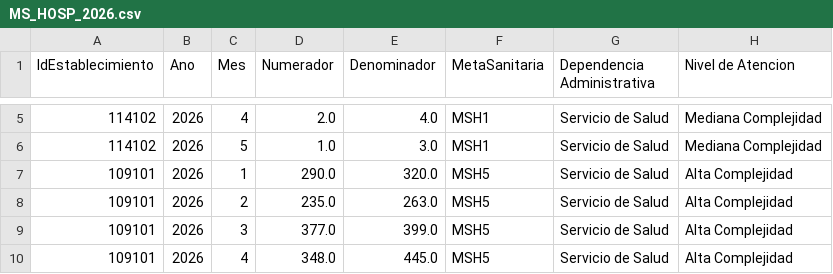
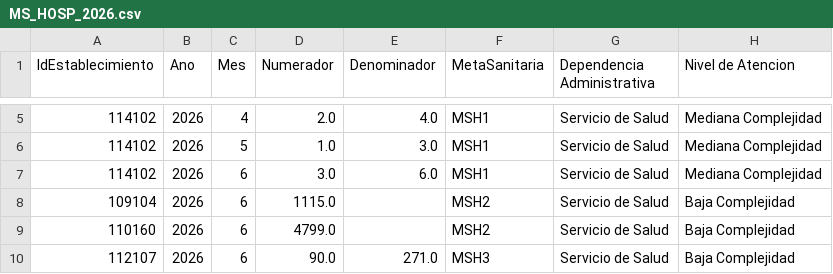
Before and after one commit to santiagofh/dashboard-metas-hospitalarias-2026, a CSV file: MS_HOSP_2026.csv, drawn as a sheet; only a part is shown, gaps mark what is left out; the shorter side is filled out with more unchanged rows; the diff covers the shown part only.

```diff
--- a/MS_HOSP_2026.csv
+++ b/MS_HOSP_2026.csv
@@ -6 +6,5 @@ IdEstablecimiento,Ano,Mes,Numerador,Denominador,MetaSanitaria,Dependencia Admini
 114102,2026,5,1.0,3.0,MSH1,Servicio de Salud,Mediana Complejidad
+114102,2026,6,3.0,6.0,MSH1,Servicio de Salud,Mediana Complejidad
+109104,2026,6,1115.0,,MSH2,Servicio de Salud,Baja Complejidad
+110160,2026,6,4799.0,,MSH2,Servicio de Salud,Baja Complejidad
+112107,2026,6,90.0,271.0,MSH3,Servicio de Salud,Baja Complejidad
```
Also changed, not shown: 14 added rows elsewhere in this file, 1 other file.
